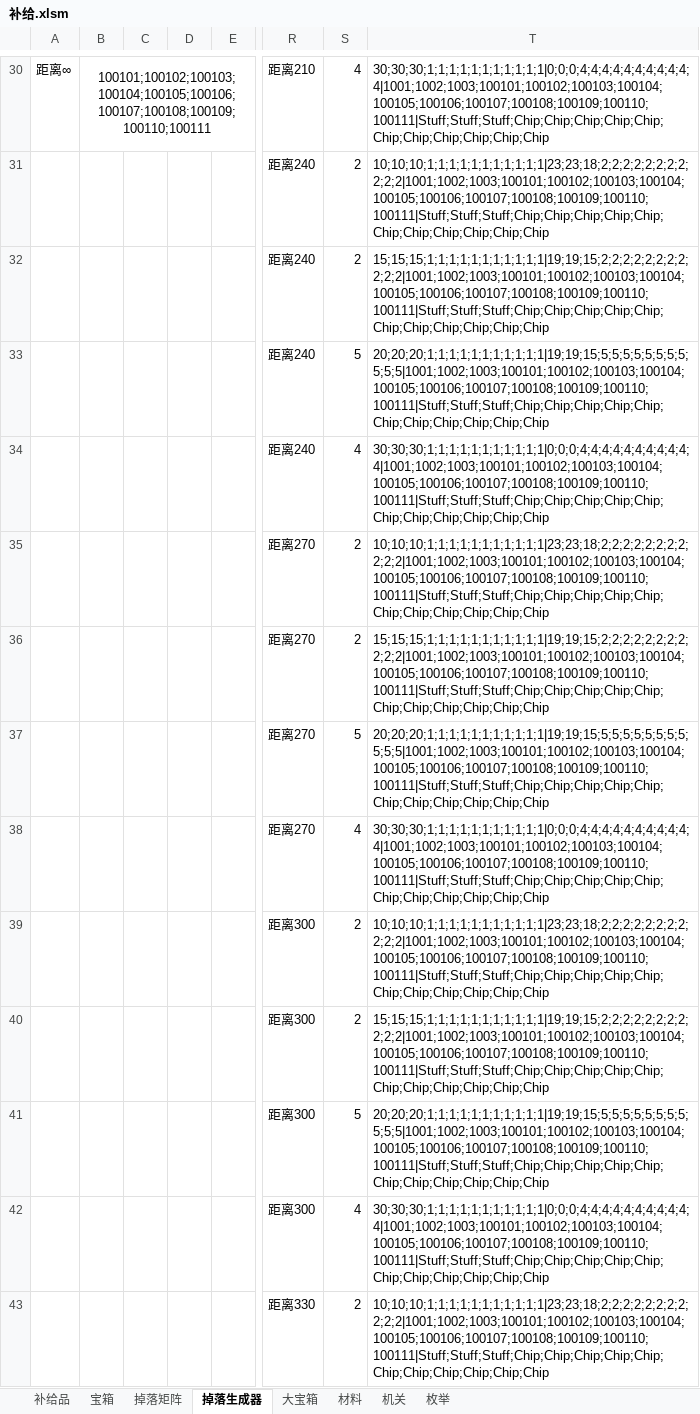
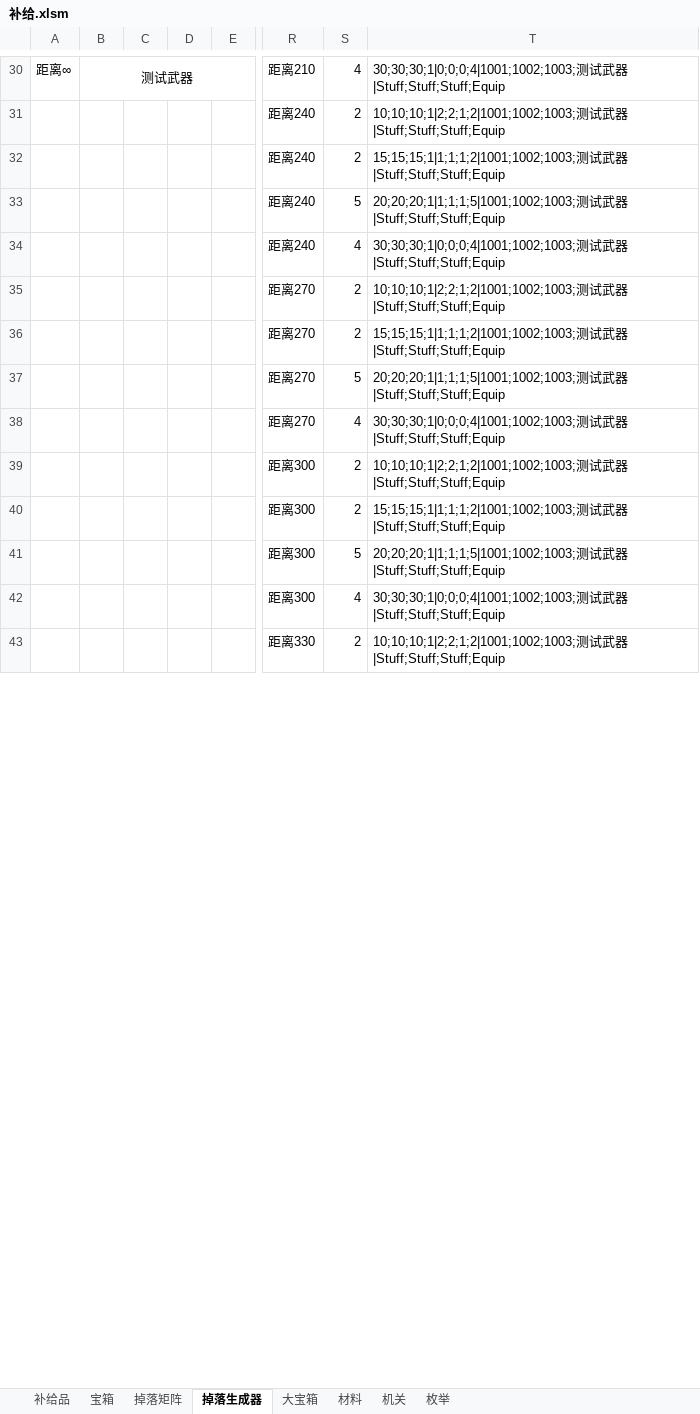
Before and after one commit to Canvastudio/Prometheus, an Excel workbook: Design/原始配置表/补给.xlsm, sheet 掉落生成器, drawn as a sheet; only a part is shown, gaps mark what is left out; values as stored, in another font and other column widths than the file's, no borders; charts and pictures not drawn; the diff covers the shown part only; the diff names each change by its address in the sheet, - before the commit and + after, or states it on an @@ line.

```diff
--- a/Design/原始配置表/补给.xlsm (sheet 掉落生成器)
+++ b/Design/原始配置表/补给.xlsm (sheet 掉落生成器)
-B30: 100101;100102;100103;100104;100105;100106;100107;100108;100109;100110;100111
+B30: 测试武器
-T30: 30;30;30;1;1;1;1;1;1;1;1;1;1;1|0;0;0;4;4;4;4;4;4;4;4;4;4;4|1001;1002;1003;100101;100102;100103;100104;100105;100106;100107;100108;100109;100110;100111|Stuff;Stuff;Stuff;Chip;Chip;Chip;Chip;Chip;Chip;Chip;Chip;Chip;Chip;Chip
+T30: 30;30;30;1|0;0;0;4|1001;1002;1003;测试武器|Stuff;Stuff;Stuff;Equip
-T31: 10;10;10;1;1;1;1;1;1;1;1;1;1;1|23;23;18;2;2;2;2;2;2;2;2;2;2;2|1001;1002;1003;100101;100102;100103;100104;100105;100106;100107;100108;100109;100110;100111|Stuff;Stuff;Stuff;Chip;Chip;Chip;Chip;Chip;Chip;Chip;Chip;Chip;Chip;Chip
+T31: 10;10;10;1|2;2;1;2|1001;1002;1003;测试武器|Stuff;Stuff;Stuff;Equip
-T32: 15;15;15;1;1;1;1;1;1;1;1;1;1;1|19;19;15;2;2;2;2;2;2;2;2;2;2;2|1001;1002;1003;100101;100102;100103;100104;100105;100106;100107;100108;100109;100110;100111|Stuff;Stuff;Stuff;Chip;Chip;Chip;Chip;Chip;Chip;Chip;Chip;Chip;Chip;Chip
+T32: 15;15;15;1|1;1;1;2|1001;1002;1003;测试武器|Stuff;Stuff;Stuff;Equip
-T33: 20;20;20;1;1;1;1;1;1;1;1;1;1;1|19;19;15;5;5;5;5;5;5;5;5;5;5;5|1001;1002;1003;100101;100102;100103;100104;100105;100106;100107;100108;100109;100110;100111|Stuff;Stuff;Stuff;Chip;Chip;Chip;Chip;Chip;Chip;Chip;Chip;Chip;Chip;Chip
+T33: 20;20;20;1|1;1;1;5|1001;1002;1003;测试武器|Stuff;Stuff;Stuff;Equip
-T34: 30;30;30;1;1;1;1;1;1;1;1;1;1;1|0;0;0;4;4;4;4;4;4;4;4;4;4;4|1001;1002;1003;100101;100102;100103;100104;100105;100106;100107;100108;100109;100110;100111|Stuff;Stuff;Stuff;Chip;Chip;Chip;Chip;Chip;Chip;Chip;Chip;Chip;Chip;Chip
+T34: 30;30;30;1|0;0;0;4|1001;1002;1003;测试武器|Stuff;Stuff;Stuff;Equip
-T35: 10;10;10;1;1;1;1;1;1;1;1;1;1;1|23;23;18;2;2;2;2;2;2;2;2;2;2;2|1001;1002;1003;100101;100102;100103;100104;100105;100106;100107;100108;100109;100110;100111|Stuff;Stuff;Stuff;Chip;Chip;Chip;Chip;Chip;Chip;Chip;Chip;Chip;Chip;Chip
+T35: 10;10;10;1|2;2;1;2|1001;1002;1003;测试武器|Stuff;Stuff;Stuff;Equip
-T36: 15;15;15;1;1;1;1;1;1;1;1;1;1;1|19;19;15;2;2;2;2;2;2;2;2;2;2;2|1001;1002;1003;100101;100102;100103;100104;100105;100106;100107;100108;100109;100110;100111|Stuff;Stuff;Stuff;Chip;Chip;Chip;Chip;Chip;Chip;Chip;Chip;Chip;Chip;Chip
+T36: 15;15;15;1|1;1;1;2|1001;1002;1003;测试武器|Stuff;Stuff;Stuff;Equip
-T37: 20;20;20;1;1;1;1;1;1;1;1;1;1;1|19;19;15;5;5;5;5;5;5;5;5;5;5;5|1001;1002;1003;100101;100102;100103;100104;100105;100106;100107;100108;100109;100110;100111|Stuff;Stuff;Stuff;Chip;Chip;Chip;Chip;Chip;Chip;Chip;Chip;Chip;Chip;Chip
+T37: 20;20;20;1|1;1;1;5|1001;1002;1003;测试武器|Stuff;Stuff;Stuff;Equip
-T38: 30;30;30;1;1;1;1;1;1;1;1;1;1;1|0;0;0;4;4;4;4;4;4;4;4;4;4;4|1001;1002;1003;100101;100102;100103;100104;100105;100106;100107;100108;100109;100110;100111|Stuff;Stuff;Stuff;Chip;Chip;Chip;Chip;Chip;Chip;Chip;Chip;Chip;Chip;Chip
+T38: 30;30;30;1|0;0;0;4|1001;1002;1003;测试武器|Stuff;Stuff;Stuff;Equip
-T39: 10;10;10;1;1;1;1;1;1;1;1;1;1;1|23;23;18;2;2;2;2;2;2;2;2;2;2;2|1001;1002;1003;100101;100102;100103;100104;100105;100106;100107;100108;100109;100110;100111|Stuff;Stuff;Stuff;Chip;Chip;Chip;Chip;Chip;Chip;Chip;Chip;Chip;Chip;Chip
+T39: 10;10;10;1|2;2;1;2|1001;1002;1003;测试武器|Stuff;Stuff;Stuff;Equip
-T40: 15;15;15;1;1;1;1;1;1;1;1;1;1;1|19;19;15;2;2;2;2;2;2;2;2;2;2;2|1001;1002;1003;100101;100102;100103;100104;100105;100106;100107;100108;100109;100110;100111|Stuff;Stuff;Stuff;Chip;Chip;Chip;Chip;Chip;Chip;Chip;Chip;Chip;Chip;Chip
+T40: 15;15;15;1|1;1;1;2|1001;1002;1003;测试武器|Stuff;Stuff;Stuff;Equip
-T41: 20;20;20;1;1;1;1;1;1;1;1;1;1;1|19;19;15;5;5;5;5;5;5;5;5;5;5;5|1001;1002;1003;100101;100102;100103;100104;100105;100106;100107;100108;100109;100110;100111|Stuff;Stuff;Stuff;Chip;Chip;Chip;Chip;Chip;Chip;Chip;Chip;Chip;Chip;Chip
+T41: 20;20;20;1|1;1;1;5|1001;1002;1003;测试武器|Stuff;Stuff;Stuff;Equip
-T42: 30;30;30;1;1;1;1;1;1;1;1;1;1;1|0;0;0;4;4;4;4;4;4;4;4;4;4;4|1001;1002;1003;100101;100102;100103;100104;100105;100106;100107;100108;100109;100110;100111|Stuff;Stuff;Stuff;Chip;Chip;Chip;Chip;Chip;Chip;Chip;Chip;Chip;Chip;Chip
+T42: 30;30;30;1|0;0;0;4|1001;1002;1003;测试武器|Stuff;Stuff;Stuff;Equip
-T43: 10;10;10;1;1;1;1;1;1;1;1;1;1;1|23;23;18;2;2;2;2;2;2;2;2;2;2;2|1001;1002;1003;100101;100102;100103;100104;100105;100106;100107;100108;100109;100110;100111|Stuff;Stuff;Stuff;Chip;Chip;Chip;Chip;Chip;Chip;Chip;Chip;Chip;Chip;Chip
+T43: 10;10;10;1|2;2;1;2|1001;1002;1003;测试武器|Stuff;Stuff;Stuff;Equip
```
Also changed, not shown: 61 edited cells elsewhere in this sheet, sheet 掉落矩阵, charts or pictures, 1 other file.
